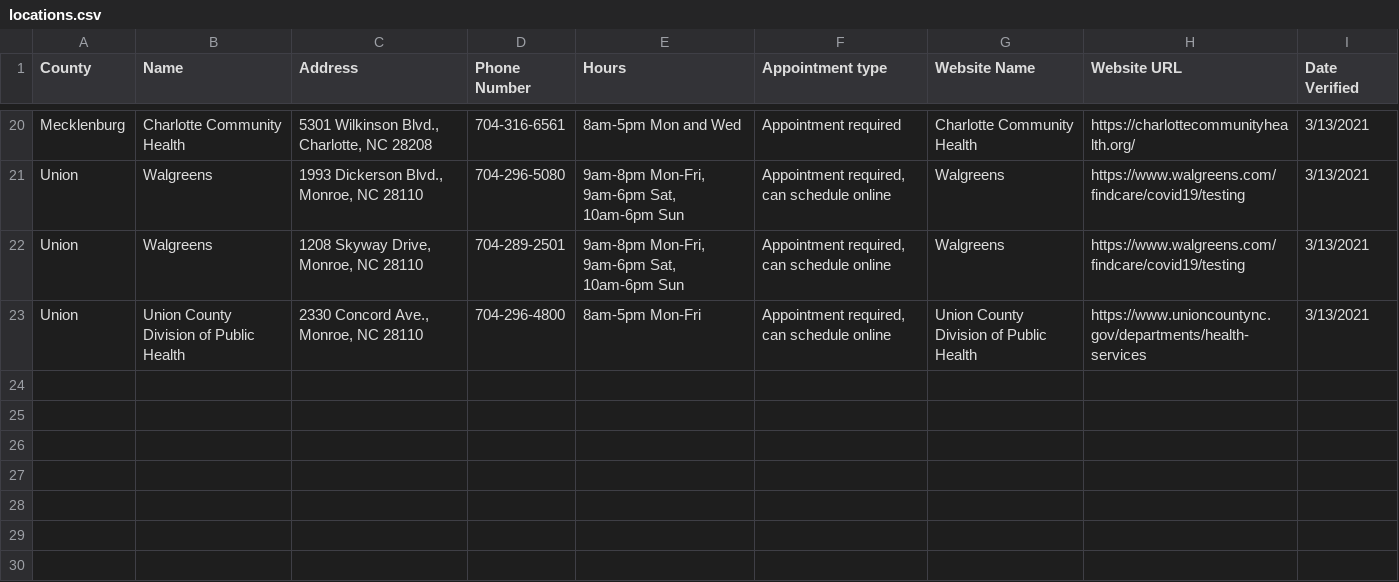
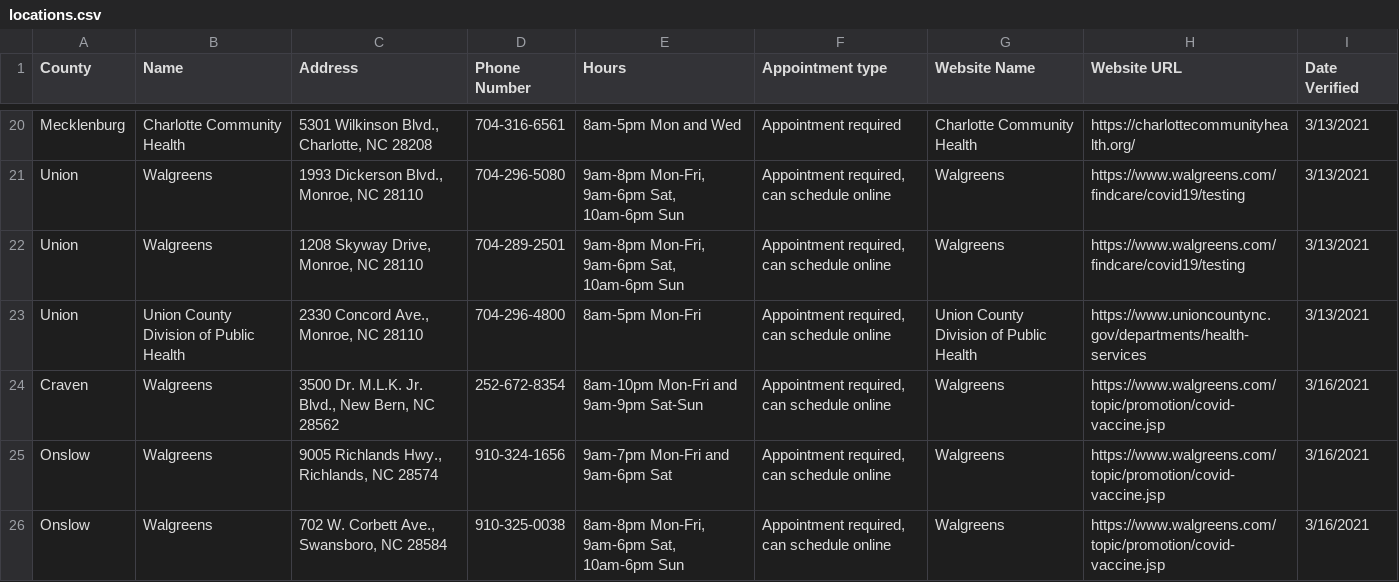
Before and after one commit to electricgull/findmyvaxnc, a CSV file: findmyvaxnc/docs/locations.csv, drawn as a sheet; only a part is shown, gaps mark what is left out; the diff names each change by its address in the sheet, - before the commit and + after, or states it on an @@ line.

Commit message:
Added 3 new locations for week two - Lisa Maze

```diff
--- a/findmyvaxnc/docs/locations.csv
+++ b/findmyvaxnc/docs/locations.csv
+row 24: Craven | Walgreens | 3500 Dr. M.L.K. Jr. Blvd., New Bern, NC 28562 | 252-672-8354 | 8am-10pm Mon-Fri and 9am-9pm Sat-Sun | Appointment required, can schedule online | Walgreens | https://www.walgreens.com/topic/promotion/covid-vaccine.jsp | 3/16/2021
+row 25: Onslow | Walgreens | 9005 Richlands Hwy., Richlands, NC 28574 | 910-324-1656 | 9am-7pm Mon-Fri and 9am-6pm Sat | Appointment required, can schedule online | Walgreens | https://www.walgreens.com/topic/promotion/covid-vaccine.jsp | 3/16/2021
+row 26: Onslow | Walgreens | 702 W. Corbett Ave., Swansboro, NC 28584 | 910-325-0038 | 8am-8pm Mon-Fri, 9am-6pm Sat, 10am-6pm Sun | Appointment required, can schedule online | Walgreens | https://www.walgreens.com/topic/promotion/covid-vaccine.jsp | 3/16/2021
```
